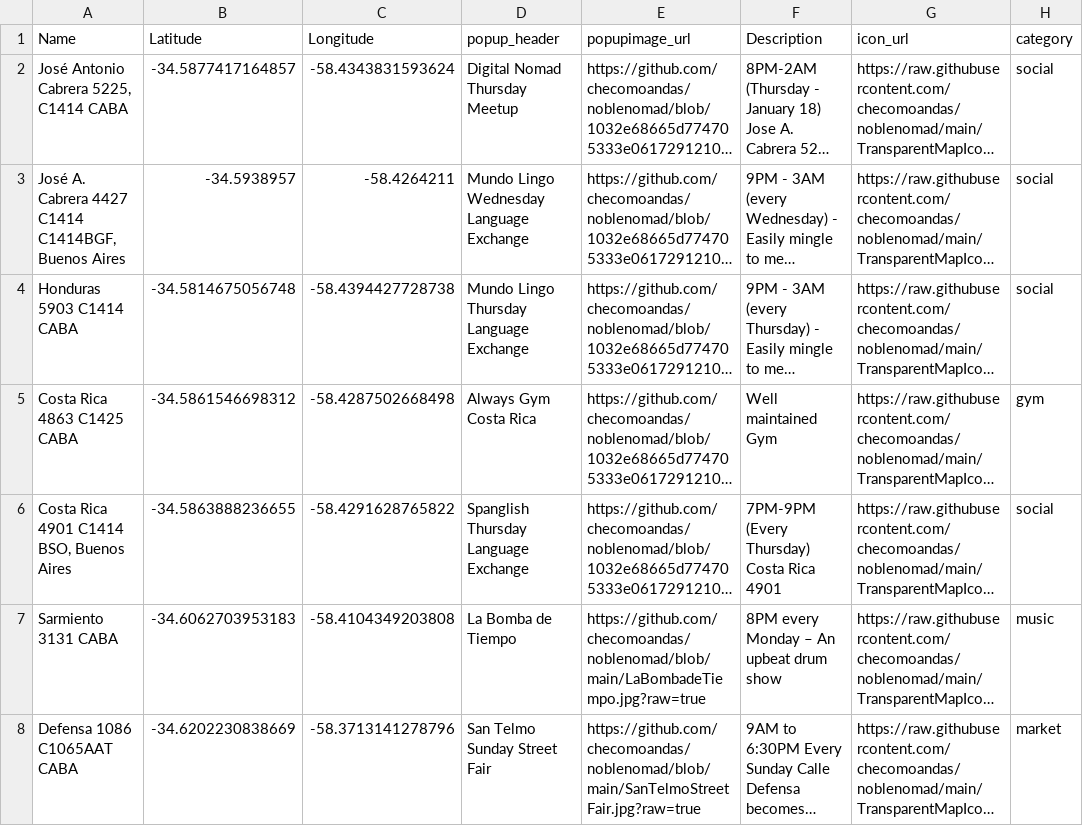
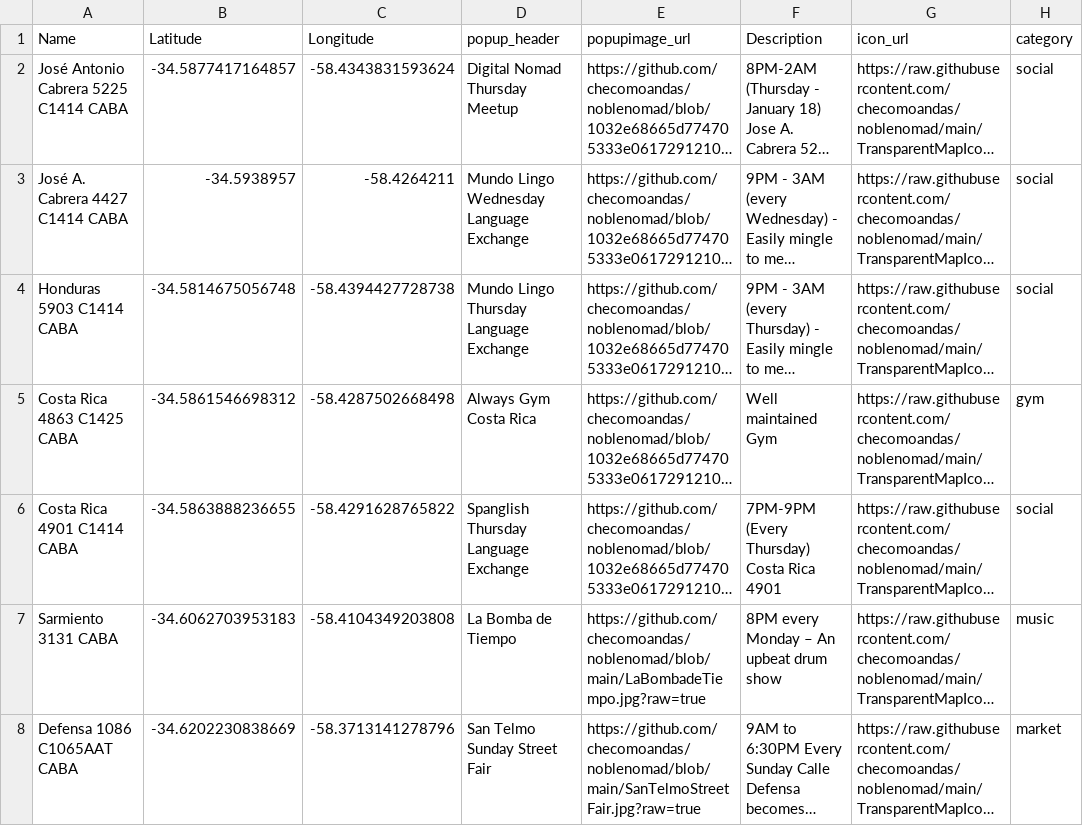
Before and after one commit to checomoandas/noblenomad, a CSV file: BsAsPins.csv, drawn as a sheet; only a part is shown; long unchanged cells end in …; the diff names each change by its address in the sheet, - before the commit and + after, or states it on an @@ line.

Commit message:
Add files via upload

```diff
--- a/BsAsPins.csv
+++ b/BsAsPins.csv
-A2 (Name): José Antonio Cabrera 5225, C1414 CABA
+A2 (Name): José Antonio Cabrera 5225 C1414 CABA
-A3 (Name): José A. Cabrera 4427 C1414 C1414BGF, Buenos Aires
+A3 (Name): José A. Cabrera 4427 C1414 CABA
-A6 (Name): Costa Rica 4901 C1414 BSO, Buenos Aires
+A6 (Name): Costa Rica 4901 C1414 CABA
```
